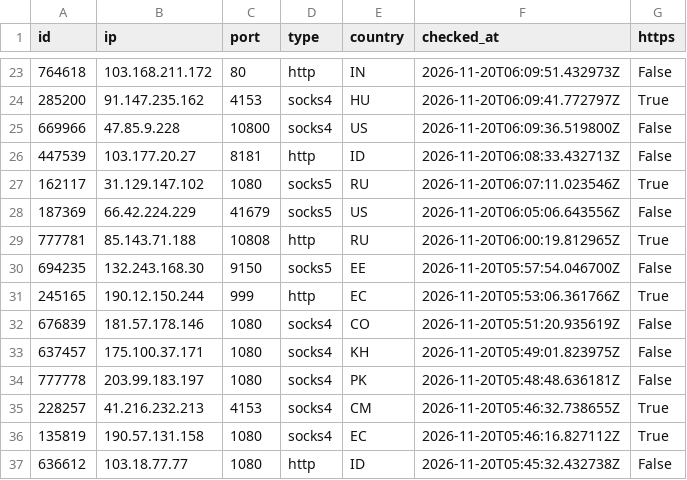
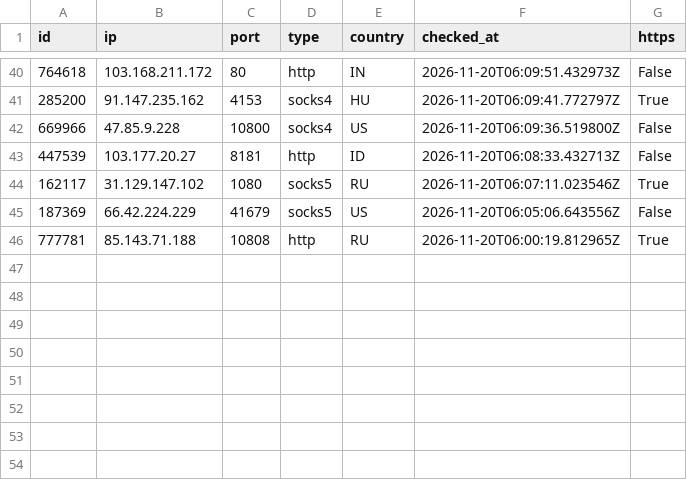
Before and after one commit to ShipHappensBro/Proxy-list, a CSV file: proxies.csv, drawn as a sheet; only a part is shown, gaps mark what is left out; removed rows and columns are numbered as before the commit, all else as after; the diff covers the shown part only; the diff names each change by its address in the sheet, - before the commit and + after, or states it on an @@ line.

Commit message:
Update: 45 proxies | 2026-11-20 07:00:07.518329+00:00

```diff
--- a/proxies.csv
+++ b/proxies.csv
-row 30: 694235 | 132.243.168.30 | 9150 | socks5 | EE | 2026-11-20T05:57:54.046700Z | False
-row 31: 245165 | 190.12.150.244 | 999 | http | EC | 2026-11-20T05:53:06.361766Z | True
-row 32: 676839 | 181.57.178.146 | 1080 | socks4 | CO | 2026-11-20T05:51:20.935619Z | False
-row 33: 637457 | 175.100.37.171 | 1080 | socks4 | KH | 2026-11-20T05:49:01.823975Z | False
-row 34: 777778 | 203.99.183.197 | 1080 | socks4 | PK | 2026-11-20T05:48:48.636181Z | False
-row 35: 228257 | 41.216.232.213 | 4153 | socks4 | CM | 2026-11-20T05:46:32.738655Z | True
-row 36: 135819 | 190.57.131.158 | 1080 | socks4 | EC | 2026-11-20T05:46:16.827112Z | True
-row 37: 636612 | 103.18.77.77 | 1080 | http | ID | 2026-11-20T05:45:32.432738Z | False
```
Also changed, not shown: 17 added rows elsewhere in this file, 6 other files.
